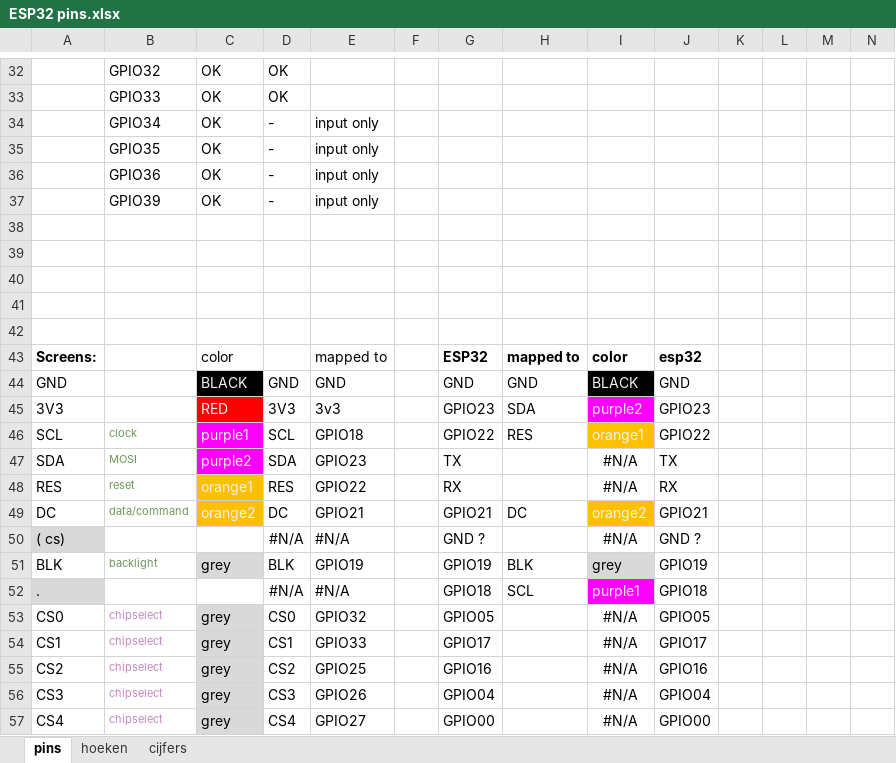
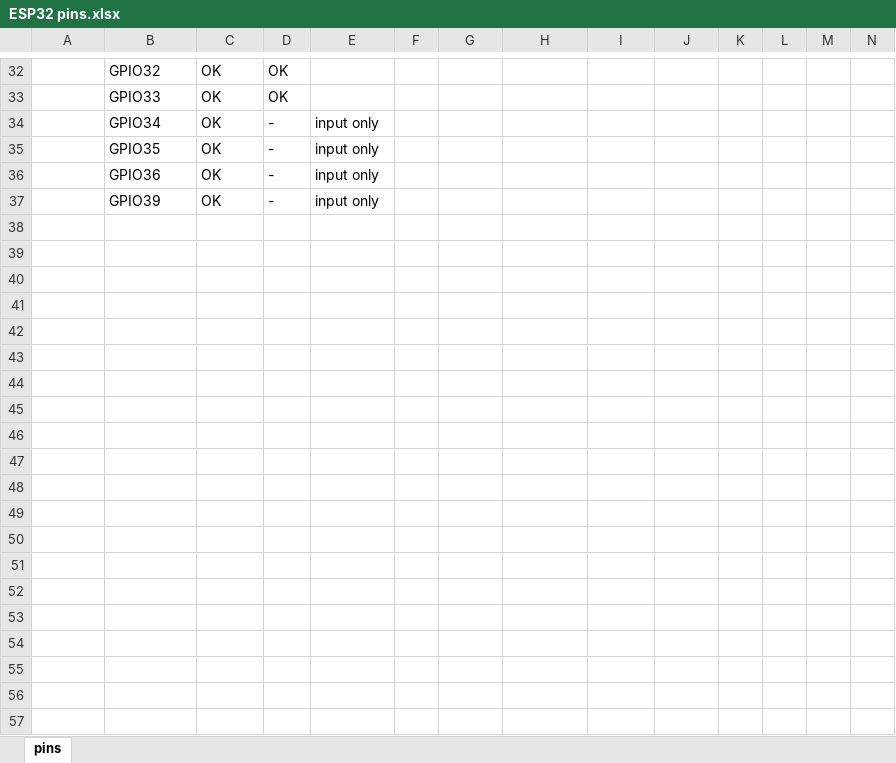
Before and after one commit to BartelKarlijn/LegoLights, an Excel workbook: src/documentation/ESP32 pins.xlsx, sheet pins, drawn as a sheet; only a part is shown, gaps mark what is left out; values as stored, in another font and other column widths than the file's, no borders; charts and pictures not drawn; the diff covers the shown part only; the diff names each change by its address in the sheet, - before the commit and + after, or states it on an @@ line.

```diff
--- a/src/documentation/ESP32 pins.xlsx (sheet pins)
+++ b/src/documentation/ESP32 pins.xlsx (sheet pins)
-sheet tab: hoeken
-sheet tab: cijfers
-row 38: (empty)
-row 39: (empty)
-row 40: (empty)
-row 41: (empty)
-row 42: (empty)
-row 43: Screens: |  | color |  | mapped to |  | ESP32 | mapped to | color | esp32
-row 44: GND |  | BLACK | GND | GND |  | GND | GND | BLACK | GND
-row 45: 3V3 |  | RED | 3V3 | 3v3 |  | GPIO23 | SDA | purple2 | GPIO23
-row 46: SCL | clock | purple1 | SCL | GPIO18 |  | GPIO22 | RES | orange1 | GPIO22
-row 47: SDA | MOSI | purple2 | SDA | GPIO23 |  | TX |  | #N/A | TX
-row 48: RES | reset | orange1 | RES | GPIO22 |  | RX |  | #N/A | RX
-row 49: DC | data/command | orange2 | DC | GPIO21 |  | GPIO21 | DC | orange2 | GPIO21
-row 50: ( cs) |  |  | #N/A | #N/A |  | GND ? |  | #N/A | GND ?
-row 51: BLK | backlight | grey | BLK | GPIO19 |  | GPIO19 | BLK | grey | GPIO19
-row 52: . |  |  | #N/A | #N/A |  | GPIO18 | SCL | purple1 | GPIO18
-row 53: CS0 | chipselect | grey | CS0 | GPIO32 |  | GPIO05 |  | #N/A | GPIO05
-row 54: CS1 | chipselect | grey | CS1 | GPIO33 |  | GPIO17 |  | #N/A | GPIO17
-row 55: CS2 | chipselect | grey | CS2 | GPIO25 |  | GPIO16 |  | #N/A | GPIO16
-row 56: CS3 | chipselect | grey | CS3 | GPIO26 |  | GPIO04 |  | #N/A | GPIO04
-row 57: CS4 | chipselect | grey | CS4 | GPIO27 |  | GPIO00 |  | #N/A | GPIO00
```
Also changed, not shown: 24 removed rows elsewhere in this sheet.
